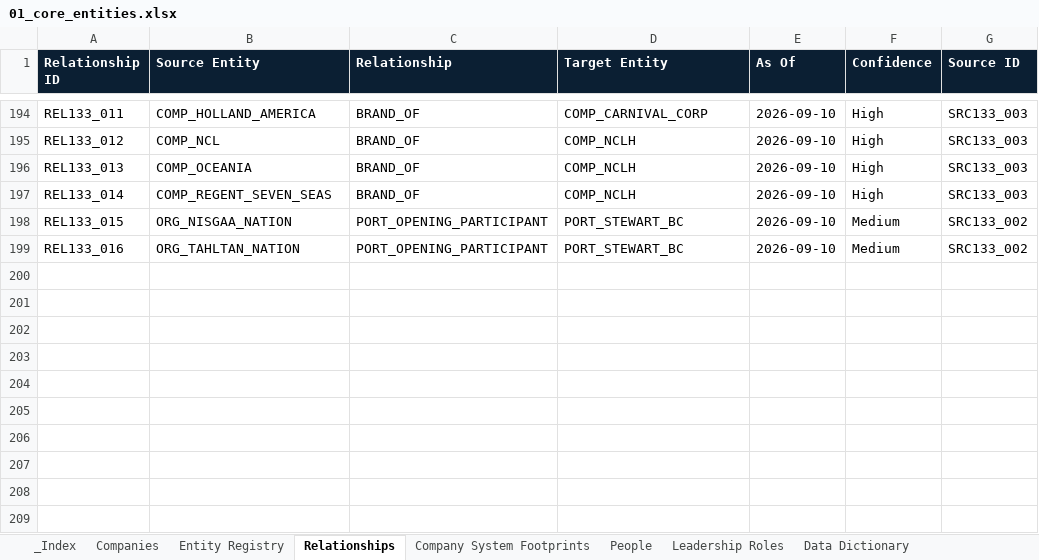
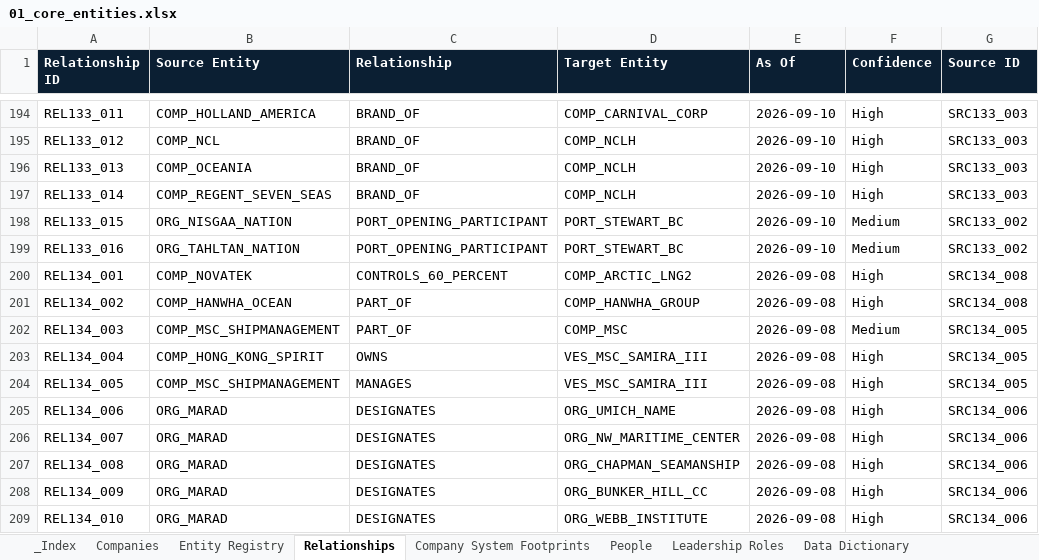
Before and after one commit to PNCIntel/pc-maritime-monitor, an Excel workbook: data/01_core_entities.xlsx, sheet Relationships, drawn as a sheet; only a part is shown, gaps mark what is left out; values as stored, in another font and other column widths than the file's, no borders; the diff names each change by its address in the sheet, - before the commit and + after, or states it on an @@ line.

```diff
--- a/data/01_core_entities.xlsx (sheet Relationships)
+++ b/data/01_core_entities.xlsx (sheet Relationships)
+row 200: REL134_001 | COMP_NOVATEK | CONTROLS_60_PERCENT | COMP_ARCTIC_LNG2 | 2026-09-08 | High | SRC134_008
+row 201: REL134_002 | COMP_HANWHA_OCEAN | PART_OF | COMP_HANWHA_GROUP | 2026-09-08 | High | SRC134_008
+row 202: REL134_003 | COMP_MSC_SHIPMANAGEMENT | PART_OF | COMP_MSC | 2026-09-08 | Medium | SRC134_005
+row 203: REL134_004 | COMP_HONG_KONG_SPIRIT | OWNS | VES_MSC_SAMIRA_III | 2026-09-08 | High | SRC134_005
+row 204: REL134_005 | COMP_MSC_SHIPMANAGEMENT | MANAGES | VES_MSC_SAMIRA_III | 2026-09-08 | High | SRC134_005
+row 205: REL134_006 | ORG_MARAD | DESIGNATES | ORG_UMICH_NAME | 2026-09-08 | High | SRC134_006
+row 206: REL134_007 | ORG_MARAD | DESIGNATES | ORG_NW_MARITIME_CENTER | 2026-09-08 | High | SRC134_006
+row 207: REL134_008 | ORG_MARAD | DESIGNATES | ORG_CHAPMAN_SEAMANSHIP | 2026-09-08 | High | SRC134_006
+row 208: REL134_009 | ORG_MARAD | DESIGNATES | ORG_BUNKER_HILL_CC | 2026-09-08 | High | SRC134_006
+row 209: REL134_010 | ORG_MARAD | DESIGNATES | ORG_WEBB_INSTITUTE | 2026-09-08 | High | SRC134_006
```
Also changed, not shown: sheet Entity Registry, sheet Companies, data/02_maritime.xlsx, data/09_intelligence.xlsx, 10 other files.
